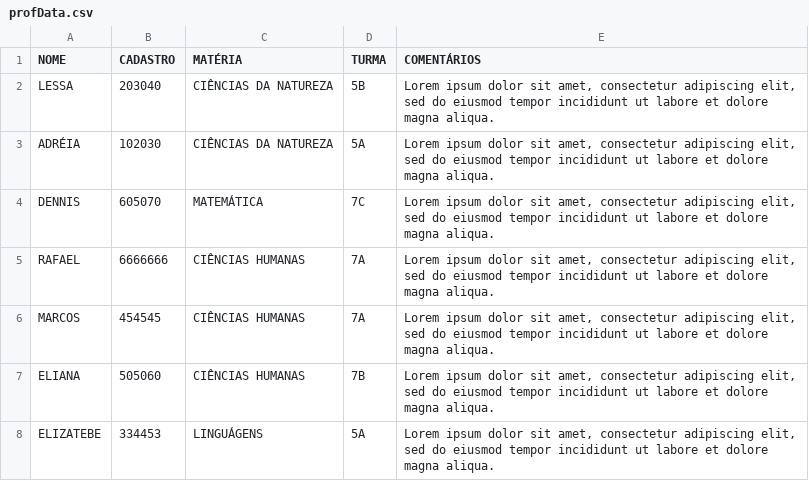
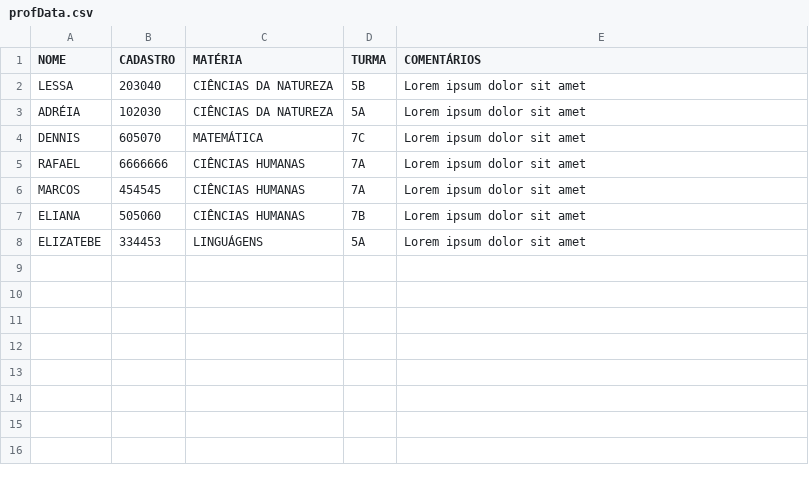
Before and after one commit to JulioHolanda/Tochi, a CSV file: profData.csv, drawn as a sheet.

```diff
--- a/profData.csv
+++ b/profData.csv
@@ -1,8 +1,8 @@
 NOME,CADASTRO,MATÉRIA,TURMA,COMENTÁRIOS
-LESSA,203040,CIÊNCIAS DA NATUREZA,5B,"Lorem ipsum dolor sit amet, consectetur adipiscing elit, sed do eiusmod tempor incididunt ut labore et dolore magna aliqua."
-ADRÉIA,102030,CIÊNCIAS DA NATUREZA,5A,"Lorem ipsum dolor sit amet, consectetur adipiscing elit, sed do eiusmod tempor incididunt ut labore et dolore magna aliqua."
-DENNIS,605070,MATEMÁTICA,7C,"Lorem ipsum dolor sit amet, consectetur adipiscing elit, sed do eiusmod tempor incididunt ut labore et dolore magna aliqua."
-RAFAEL,6666666,CIÊNCIAS HUMANAS,7A,"Lorem ipsum dolor sit amet, consectetur adipiscing elit, sed do eiusmod tempor incididunt ut labore et dolore magna aliqua."
-MARCOS,454545,CIÊNCIAS HUMANAS,7A,"Lorem ipsum dolor sit amet, consectetur adipiscing elit, sed do eiusmod tempor incididunt ut labore et dolore magna aliqua."
-ELIANA,505060,CIÊNCIAS HUMANAS,7B,"Lorem ipsum dolor sit amet, consectetur adipiscing elit, sed do eiusmod tempor incididunt ut labore et dolore magna aliqua."
-ELIZATEBE,334453,LINGUÁGENS,5A,"Lorem ipsum dolor sit amet, consectetur adipiscing elit, sed do eiusmod tempor incididunt ut labore et dolore magna aliqua."
+LESSA,203040,CIÊNCIAS DA NATUREZA,5B,Lorem ipsum dolor sit amet
+ADRÉIA,102030,CIÊNCIAS DA NATUREZA,5A,Lorem ipsum dolor sit amet
+DENNIS,605070,MATEMÁTICA,7C,Lorem ipsum dolor sit amet
+RAFAEL,6666666,CIÊNCIAS HUMANAS,7A,Lorem ipsum dolor sit amet
+MARCOS,454545,CIÊNCIAS HUMANAS,7A,Lorem ipsum dolor sit amet
+ELIANA,505060,CIÊNCIAS HUMANAS,7B,Lorem ipsum dolor sit amet
+ELIZATEBE,334453,LINGUÁGENS,5A,Lorem ipsum dolor sit amet
```
Also changed, not shown: 2 other files.
